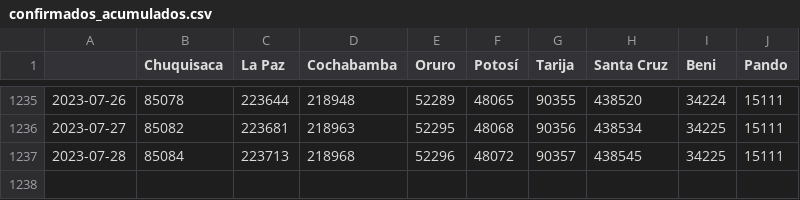
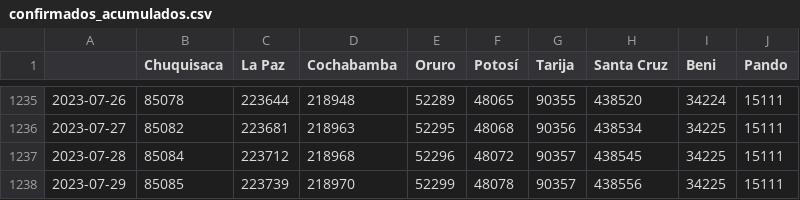
Before and after one commit to sociedatos/covid19-bo-casos_por_departamento, a CSV file: confirmados_acumulados.csv, drawn as a sheet; only a part is shown, gaps mark what is left out.

```diff
--- a/confirmados_acumulados.csv
+++ b/confirmados_acumulados.csv
@@ -1236,2 +1236,3 @@
 2023-07-27,85082,223681,218963,52295,48068,90356,438534,34225,15111
-2023-07-28,85084,223713,218968,52296,48072,90357,438545,34225,15111
+2023-07-28,85084,223712,218968,52296,48072,90357,438545,34225,15111
+2023-07-29,85085,223739,218970,52299,48078,90357,438556,34225,15111
```
Also changed, not shown: activos_acumulados.csv, confirmados_diarios.csv, 4 other files.
